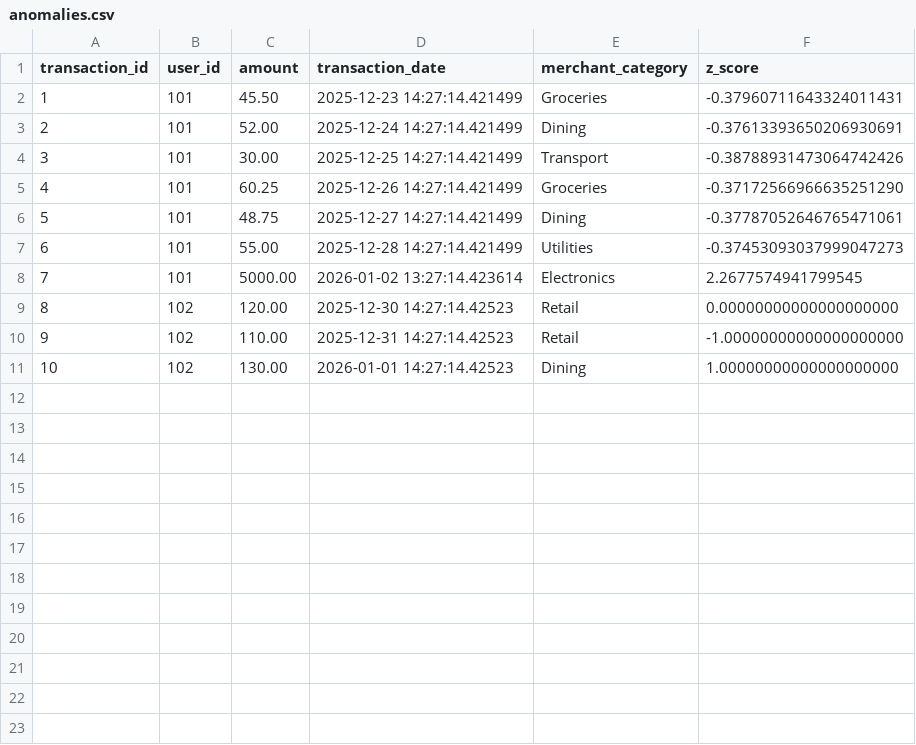
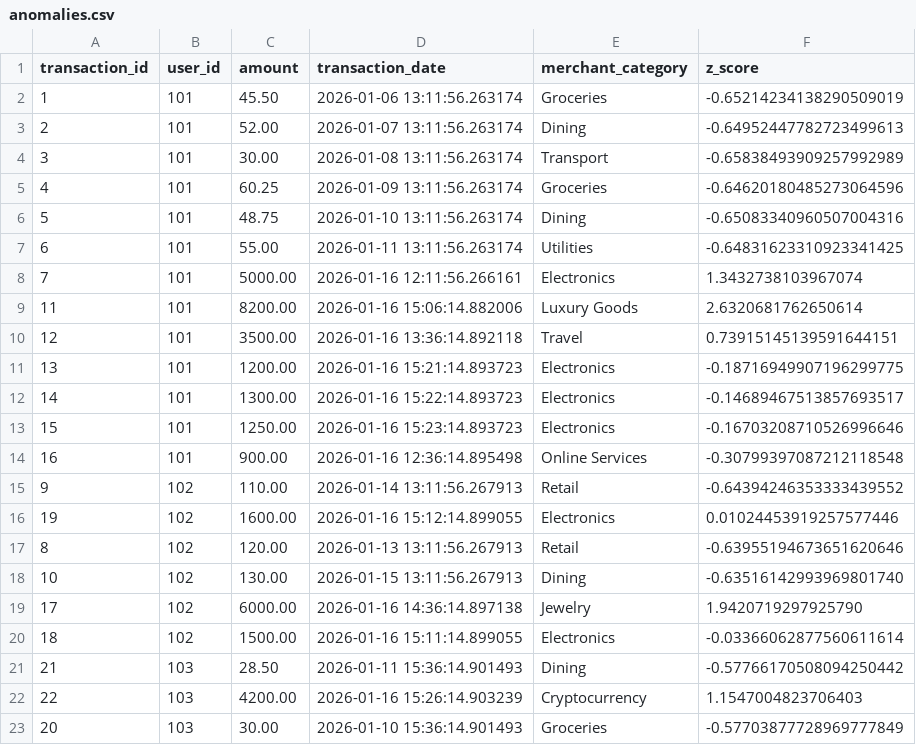
Before and after one commit to jill-break/Capstone-Project-Automated-Fraud-Detection-Pipeline, a CSV file: anomalies.csv, drawn as a sheet; only a part is shown; removed rows and columns are numbered as before the commit, all else as after; the diff covers the shown part only; the diff names each change by its address in the sheet, - before the commit and + after, or states it on an @@ line.

```diff
--- a/anomalies.csv
+++ b/anomalies.csv
-D2 (transaction_date): 2025-12-23 14:27:14.421499
+D2 (transaction_date): 2026-01-06 13:11:56.263174
-F2 (z_score): -0.37960711643324011431
+F2 (z_score): -0.65214234138290509019
-D3 (transaction_date): 2025-12-24 14:27:14.421499
+D3 (transaction_date): 2026-01-07 13:11:56.263174
-F3 (z_score): -0.37613393650206930691
+F3 (z_score): -0.64952447782723499613
-D4 (transaction_date): 2025-12-25 14:27:14.421499
+D4 (transaction_date): 2026-01-08 13:11:56.263174
-F4 (z_score): -0.38788931473064742426
+F4 (z_score): -0.65838493909257992989
-D5 (transaction_date): 2025-12-26 14:27:14.421499
+D5 (transaction_date): 2026-01-09 13:11:56.263174
-F5 (z_score): -0.37172566966635251290
+F5 (z_score): -0.64620180485273064596
-D6 (transaction_date): 2025-12-27 14:27:14.421499
+D6 (transaction_date): 2026-01-10 13:11:56.263174
-F6 (z_score): -0.37787052646765471061
+F6 (z_score): -0.65083340960507004316
-D7 (transaction_date): 2025-12-28 14:27:14.421499
+D7 (transaction_date): 2026-01-11 13:11:56.263174
-F7 (z_score): -0.37453093037999047273
+F7 (z_score): -0.64831623310923341425
-D8 (transaction_date): 2026-01-02 13:27:14.423614
+D8 (transaction_date): 2026-01-16 12:11:56.266161
-F8 (z_score): 2.2677574941799545
+F8 (z_score): 1.3432738103967074
-row 9: 8 | 102 | 120.00 | 2025-12-30 14:27:14.42523 | Retail | 0.00000000000000000000
+row 9: 11 | 101 | 8200.00 | 2026-01-16 15:06:14.882006 | Luxury Goods | 2.6320681762650614
+row 10: 12 | 101 | 3500.00 | 2026-01-16 13:36:14.892118 | Travel | 0.73915145139591644151
+row 11: 13 | 101 | 1200.00 | 2026-01-16 15:21:14.893723 | Electronics | -0.18716949907196299775
+row 12: 14 | 101 | 1300.00 | 2026-01-16 15:22:14.893723 | Electronics | -0.14689467513857693517
+row 13: 15 | 101 | 1250.00 | 2026-01-16 15:23:14.893723 | Electronics | -0.16703208710526996646
+row 14: 16 | 101 | 900.00 | 2026-01-16 12:36:14.895498 | Online Services | -0.30799397087212118548
-D15 (transaction_date): 2025-12-31 14:27:14.42523
+D15 (transaction_date): 2026-01-14 13:11:56.267913
-F15 (z_score): -1.00000000000000000000
+F15 (z_score): -0.64394246353333439552
+row 16: 19 | 102 | 1600.00 | 2026-01-16 15:12:14.899055 | Electronics | 0.01024453919257577446
+row 17: 8 | 102 | 120.00 | 2026-01-13 13:11:56.267913 | Retail | -0.63955194673651620646
-D18 (transaction_date): 2026-01-01 14:27:14.42523
+D18 (transaction_date): 2026-01-15 13:11:56.267913
-F18 (z_score): 1.00000000000000000000
+F18 (z_score): -0.63516142993969801740
+row 19: 17 | 102 | 6000.00 | 2026-01-16 14:36:14.897138 | Jewelry | 1.9420719297925790
+row 20: 18 | 102 | 1500.00 | 2026-01-16 15:11:14.899055 | Electronics | -0.03366062877560611614
+row 21: 21 | 103 | 28.50 | 2026-01-11 15:36:14.901493 | Dining | -0.57766170508094250442
+row 22: 22 | 103 | 4200.00 | 2026-01-16 15:26:14.903239 | Cryptocurrency | 1.1547004823706403
+row 23: 20 | 103 | 30.00 | 2026-01-10 15:36:14.901493 | Groceries | -0.57703877728969777849
```
Also changed, not shown: 4 added rows elsewhere in this file, 23 other files.
